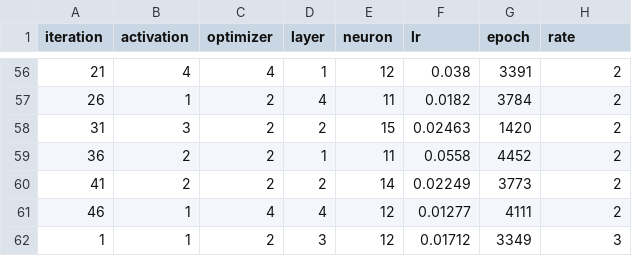
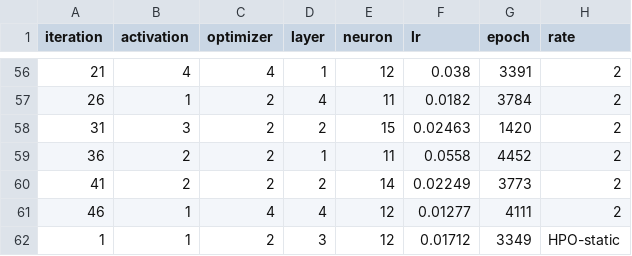
Before and after one commit to Taeho-Jeong/parallelHP, a CSV file: airfoilcsv.csv, drawn as a sheet; only a part is shown, gaps mark what is left out.

Commit message:
Update airfoilcsv.csv

```diff
--- a/airfoilcsv.csv
+++ b/airfoilcsv.csv
@@ -61,2 +61,2 @@
 46,1,4,4,12,0.01277,4111,2
-1,1,2,3,12,0.01712,3349,3
+1,1,2,3,12,0.01712,3349,HPO-static
```
